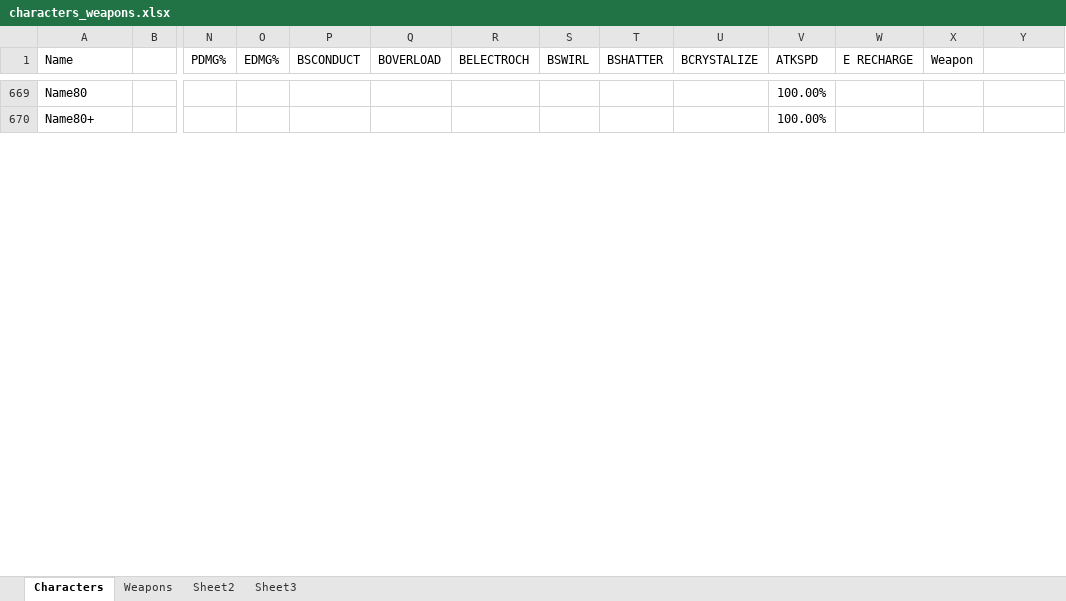
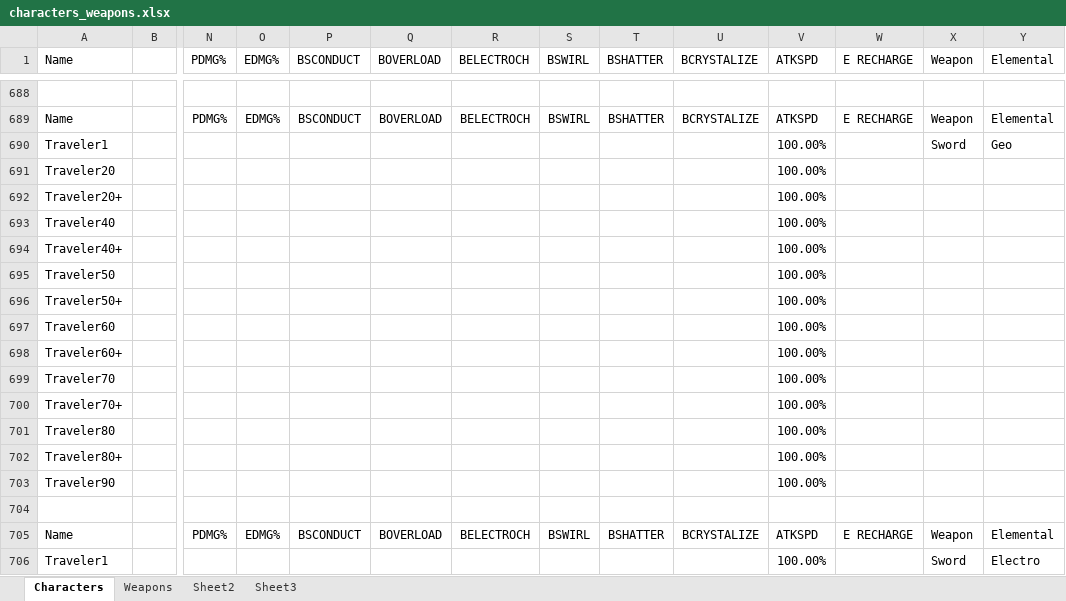
Before and after one commit to thitithorn-k/GenshinAutoInfo, an Excel workbook: data/characters_weapons.xlsx, sheet Characters, drawn as a sheet; only a part is shown, gaps mark what is left out; values as stored, in another font and other column widths than the file's, no borders; addresses are those after the commit; rows hold the shown columns only; the diff covers the shown part only; the diff names each change by its address in the sheet, - before the commit and + after, or states it on an @@ line.

```diff
--- a/data/characters_weapons.xlsx (sheet Characters)
+++ b/data/characters_weapons.xlsx (sheet Characters)
-Y1: (empty)
+Y1: Elemental
-row 688: Name80 |  |  |  |  |  |  |  |  |  | 100.00%
+row 688: (empty)
+row 689: Name |  | PDMG% | EDMG% | BSCONDUCT | BOVERLOAD | BELECTROCH | BSWIRL | BSHATTER | BCRYSTALIZE | ATKSPD | E RECHARGE | Weapon | Elemental
+row 690: Traveler1 |  |  |  |  |  |  |  |  |  | 100.00% |  | Sword | Geo
+row 691: Traveler20 |  |  |  |  |  |  |  |  |  | 100.00%
+row 692: Traveler20+ |  |  |  |  |  |  |  |  |  | 100.00%
+row 693: Traveler40 |  |  |  |  |  |  |  |  |  | 100.00%
+row 694: Traveler40+ |  |  |  |  |  |  |  |  |  | 100.00%
+row 695: Traveler50 |  |  |  |  |  |  |  |  |  | 100.00%
+row 696: Traveler50+ |  |  |  |  |  |  |  |  |  | 100.00%
+row 697: Traveler60 |  |  |  |  |  |  |  |  |  | 100.00%
+row 698: Traveler60+ |  |  |  |  |  |  |  |  |  | 100.00%
+row 699: Traveler70 |  |  |  |  |  |  |  |  |  | 100.00%
+row 700: Traveler70+ |  |  |  |  |  |  |  |  |  | 100.00%
+row 701: Traveler80 |  |  |  |  |  |  |  |  |  | 100.00%
+row 702: Traveler80+ |  |  |  |  |  |  |  |  |  | 100.00%
+row 703: Traveler90 |  |  |  |  |  |  |  |  |  | 100.00%
-row 704: Name80+ |  |  |  |  |  |  |  |  |  | 100.00%
+row 704: (empty)
+row 705: Name |  | PDMG% | EDMG% | BSCONDUCT | BOVERLOAD | BELECTROCH | BSWIRL | BSHATTER | BCRYSTALIZE | ATKSPD | E RECHARGE | Weapon | Elemental
+row 706: Traveler1 |  |  |  |  |  |  |  |  |  | 100.00% |  | Sword | Electro
```
Also changed, not shown: 57 added rows, 10 removed rows, 94 edited cells and cell formats elsewhere in this sheet, sheet Weapons, data/attack_talents.xlsx, 4 other files.
